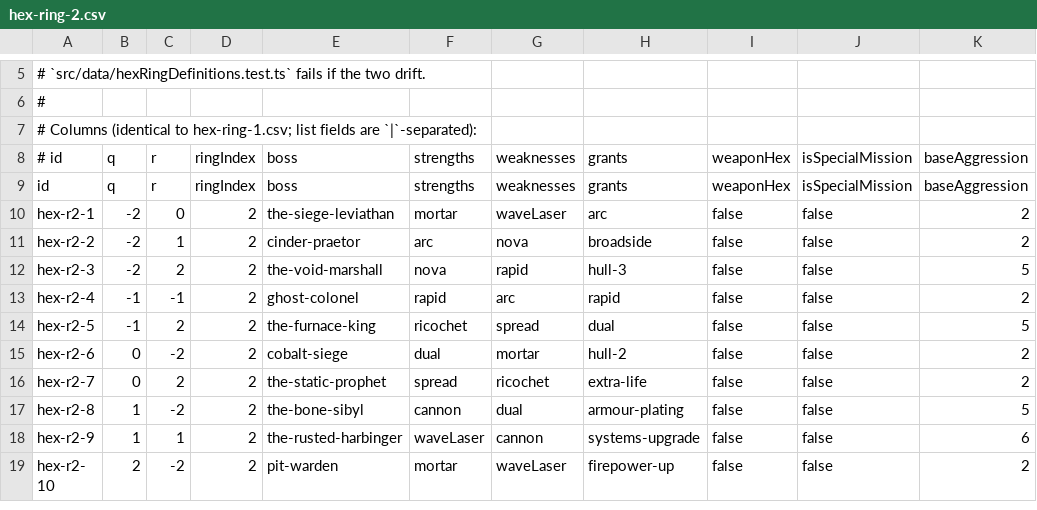
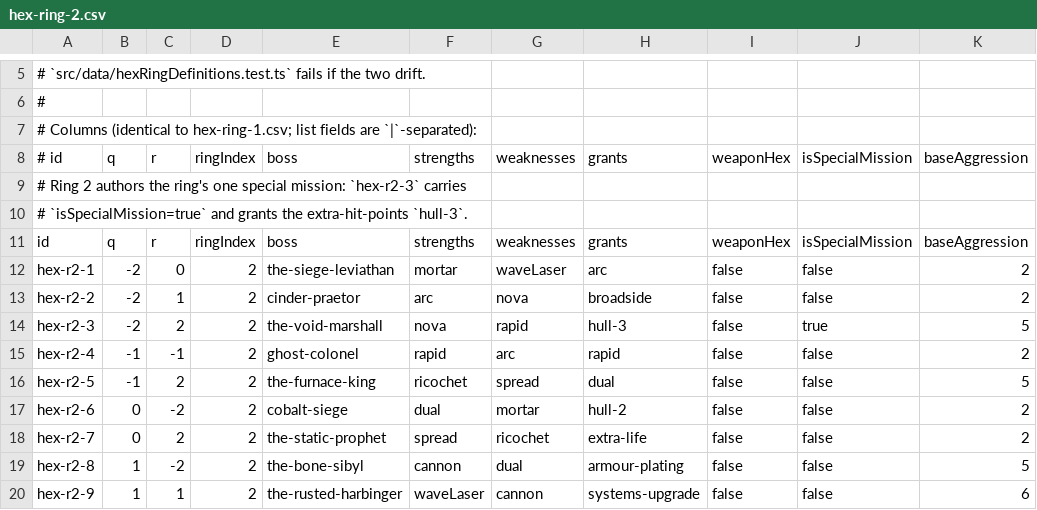
Before and after one commit to SorraTheOrc/AI_Hell, a CSV file: src/data/hex-ring-2.csv, drawn as a sheet; only a part is shown, gaps mark what is left out; the shorter side is filled out with more unchanged rows.

```diff
--- a/src/data/hex-ring-2.csv
+++ b/src/data/hex-ring-2.csv
@@ -8,2 +8,4 @@
 #   id,q,r,ringIndex,boss,strengths,weaknesses,grants,weaponHex,isSpecialMission,baseAggression
+# Ring 2 authors the ring's one special mission: `hex-r2-3` carries
+# `isSpecialMission=true` and grants the extra-hit-points `hull-3`.
 id,q,r,ringIndex,boss,strengths,weaknesses,grants,weaponHex,isSpecialMission,baseAggression
@@ -11,3 +13,3 @@ hex-r2-1,-2,0,2,the-siege-leviathan,mortar,waveLaser,arc,false,false,2
 hex-r2-2,-2,1,2,cinder-praetor,arc,nova,broadside,false,false,2
-hex-r2-3,-2,2,2,the-void-marshall,nova,rapid,hull-3,false,false,5
+hex-r2-3,-2,2,2,the-void-marshall,nova,rapid,hull-3,false,true,5
 hex-r2-4,-1,-1,2,ghost-colonel,rapid,arc,rapid,false,false,2
```
Also changed, not shown: 2 other files.
